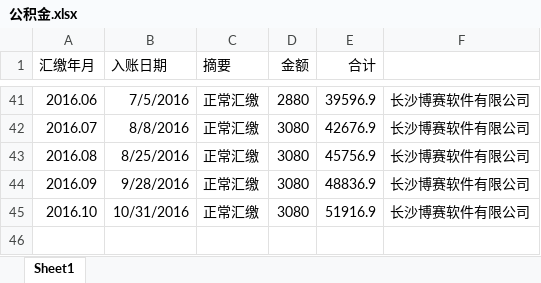
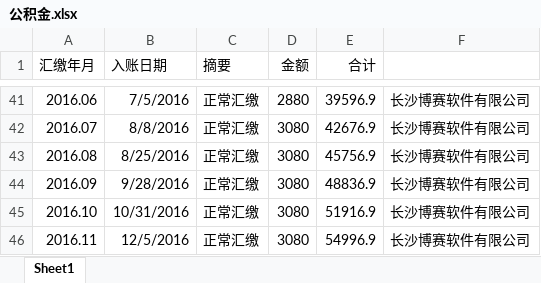
Before and after one commit to cnmud/832588m1pwG22w5t74PT0odv657C7m, an Excel workbook: 我的家/公积金.xlsx, sheet Sheet1, drawn as a sheet; only a part is shown, gaps mark what is left out; values as stored, in another font and other column widths than the file's, no borders; the diff names each change by its address in the sheet, - before the commit and + after, or states it on an @@ line.

```diff
--- a/我的家/公积金.xlsx (sheet Sheet1)
+++ b/我的家/公积金.xlsx (sheet Sheet1)
+row 46: 2016.11 | 12/5/2016 | 正常汇缴 | 3080 | 54996.9 | 长沙博赛软件有限公司
```
Also changed, not shown: 1 other file.
